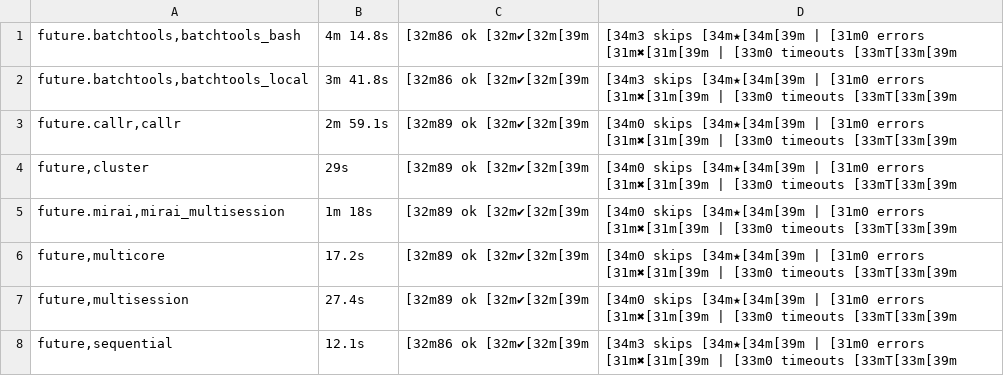
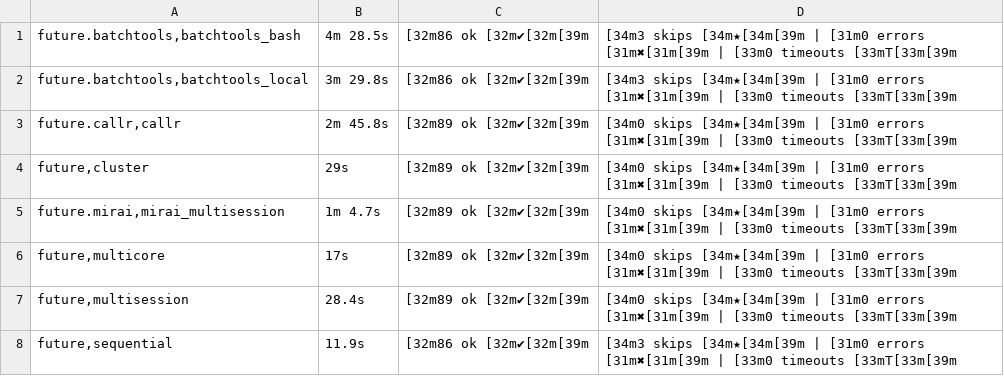
Before and after one commit to futureverse/future.tests, a TSV file: backend_results/summary.tsv, drawn as a sheet; the diff names each change by its address in the sheet, - before the commit and + after, or states it on an @@ line.

```diff
--- a/backend_results/summary.tsv
+++ b/backend_results/summary.tsv
-B1: 4m 14.8s
+B1: 4m 28.5s
-B2: 3m 41.8s
+B2: 3m 29.8s
-B3: 2m 59.1s
+B3: 2m 45.8s
-B5: 1m 18s
+B5: 1m 4.7s
-B6: 17.2s
+B6: 17s
-B7: 27.4s
+B7: 28.4s
-B8: 12.1s
+B8: 11.9s
```
Also changed, not shown: 8 other files.
